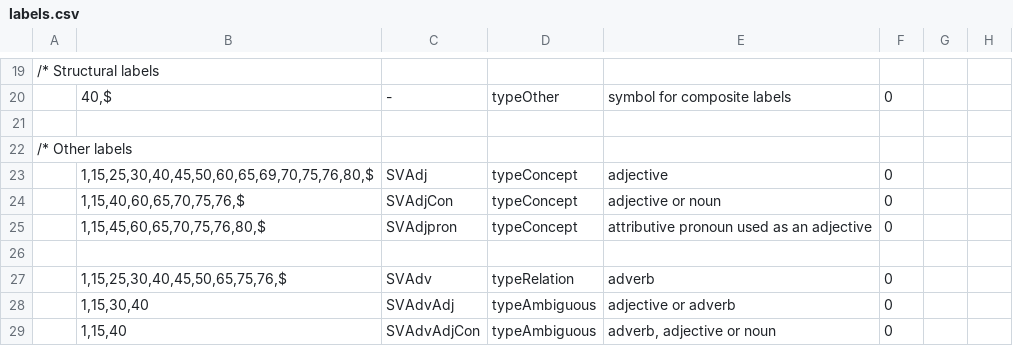
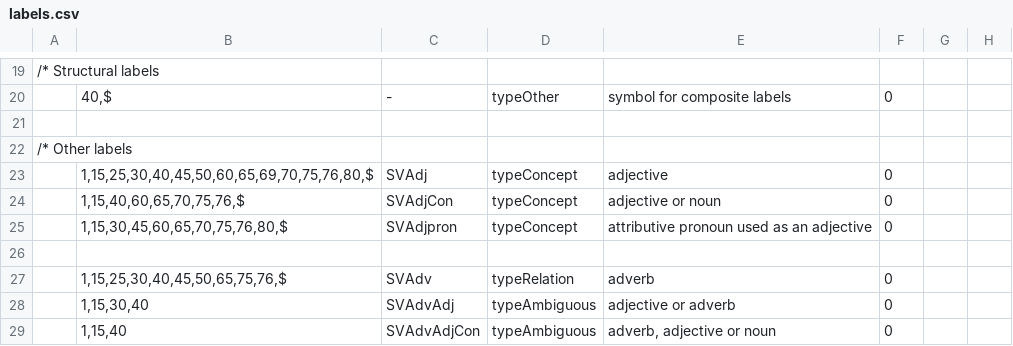
Before and after one commit to intersystems/iknow, a CSV file: language_models/sv/labels.csv, drawn as a sheet; only a part is shown, gaps mark what is left out.

```diff
--- a/language_models/sv/labels.csv
+++ b/language_models/sv/labels.csv
@@ -24,3 +24,3 @@
 ;1,15,40,60,65,70,75,76,$;SVAdjCon;typeConcept;adjective or noun;0;;
-;1,15,45,60,65,70,75,76,80,$;SVAdjpron;typeConcept;attributive pronoun used as an adjective;0;;
+;1,15,30,45,60,65,70,75,76,80,$;SVAdjpron;typeConcept;attributive pronoun used as an adjective;0;;
 
```
Also changed, not shown: language_models/sv/rules.csv, 14 other files.
